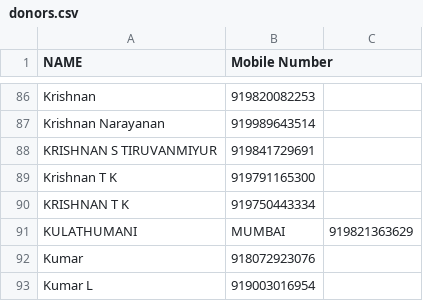
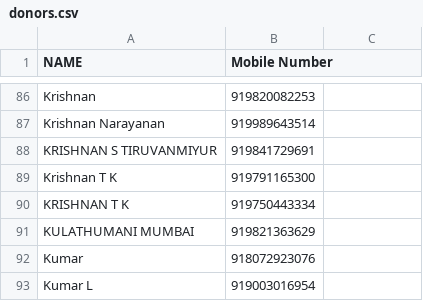
Before and after one commit to piranjeri-trust/piranjeri-receipts, a CSV file: donors.csv, drawn as a sheet; only a part is shown, gaps mark what is left out; removed rows and columns are numbered as before the commit, all else as after; the diff names each change by its address in the sheet, - before the commit and + after, or states it on an @@ line.

Commit message:
Update donors.csv

```diff
--- a/donors.csv
+++ b/donors.csv
-row 91: KULATHUMANI | MUMBAI | 919821363629
+row 91: KULATHUMANI MUMBAI | 919821363629
```
